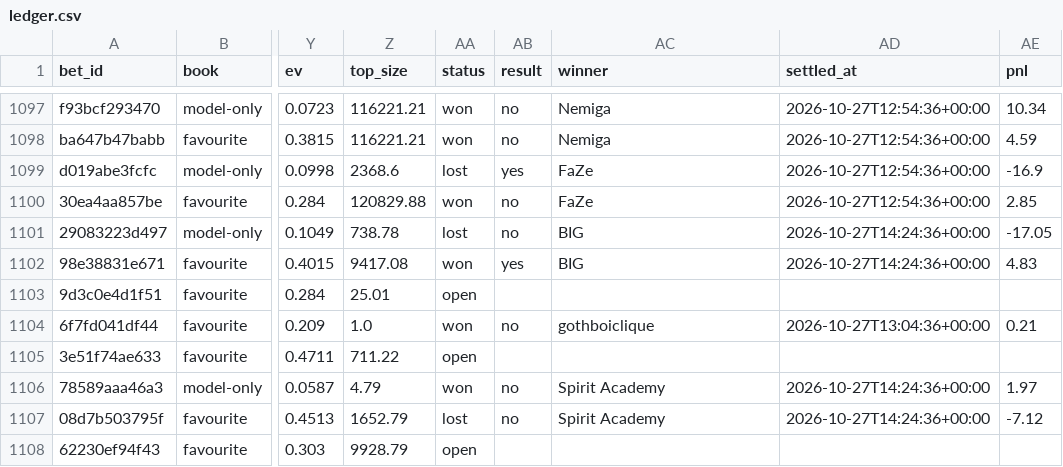
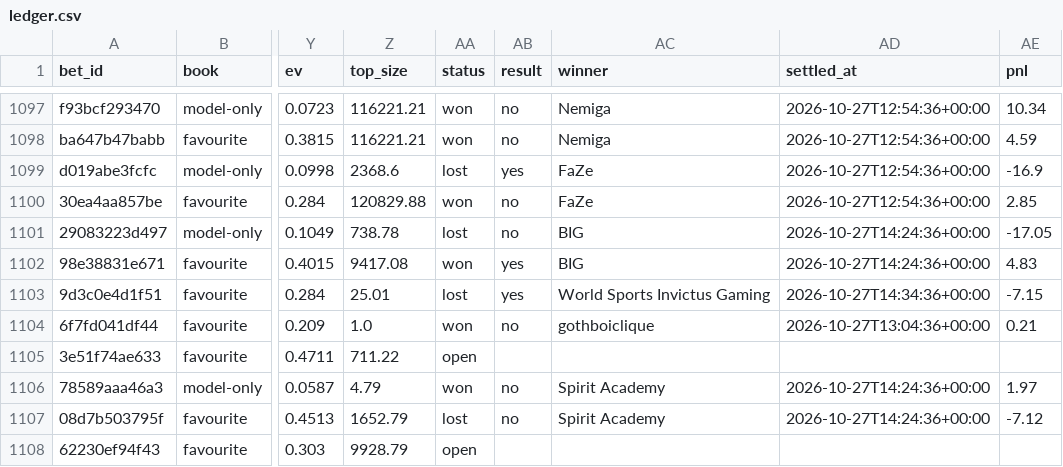
Before and after one commit to nathangin/esports-betting, a CSV file: state/paper/ledger.csv, drawn as a sheet; only a part is shown, gaps mark what is left out; the diff names each change by its address in the sheet, - before the commit and + after, or states it on an @@ line.

```diff
--- a/state/paper/ledger.csv
+++ b/state/paper/ledger.csv
-AA1103 (status): open
+AA1103 (status): lost
-AB1103 (result): (empty)
+AB1103 (result): yes
-AC1103 (winner): (empty)
+AC1103 (winner): World Sports Invictus Gaming
-AD1103 (settled_at): (empty)
+AD1103 (settled_at): 2026-10-27T14:34:36+00:00
-AE1103 (pnl): (empty)
+AE1103 (pnl): -7.15
```
Also changed, not shown: state/paper/closes.csv, 5 other files.
